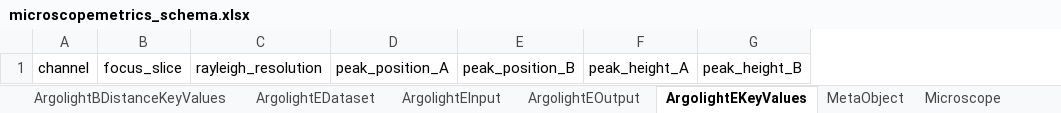
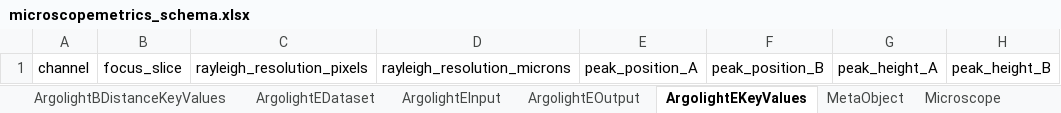
Before and after one commit to juliomateoslangerak/microscopemetrics-schema, an Excel workbook: project/excel/microscopemetrics_schema.xlsx, sheet ArgolightEKeyValues, drawn as a sheet; only a part is shown; values as stored, in another font and other column widths than the file's, no borders; removed rows and columns are numbered as before the commit, all else as after; the diff names each change by its address in the sheet, - before the commit and + after, or states it on an @@ line.

```diff
--- a/project/excel/microscopemetrics_schema.xlsx (sheet ArgolightEKeyValues)
+++ b/project/excel/microscopemetrics_schema.xlsx (sheet ArgolightEKeyValues)
-column C, row 1: rayleigh_resolution
+column C, row 1: rayleigh_resolution_pixels
+column D, row 1: rayleigh_resolution_microns
```
Also changed, not shown: sheet ArgolightBOutput, sheet ArgolightEInput, other sheet tabs, 10 other files.
